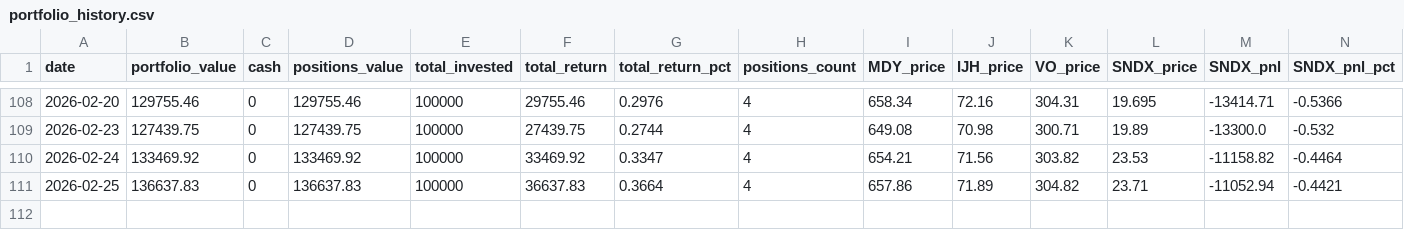
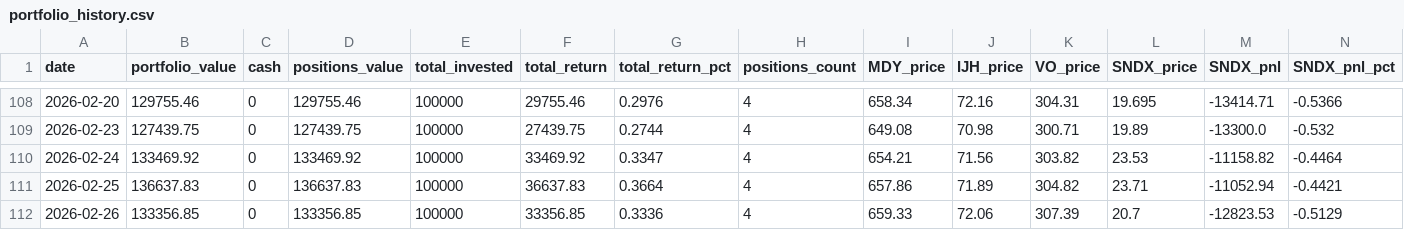
Before and after one commit to deuxfoistrois/Midcap-Research-30-day-experiment, a CSV file: data/portfolio_history.csv, drawn as a sheet; only a part is shown, gaps mark what is left out; rows hold the shown columns only; the diff names each change by its address in the sheet, - before the commit and + after, or states it on an @@ line.

```diff
--- a/data/portfolio_history.csv
+++ b/data/portfolio_history.csv
+row 112: 2026-02-26 | 133356.85 | 0 | 133356.85 | 100000 | 33356.85 | 0.3336 | 4 | 659.33 | 72.06 | 307.39 | 20.7 | -12823.53 | -0.5129
```
Also changed, not shown: 2 other files.
